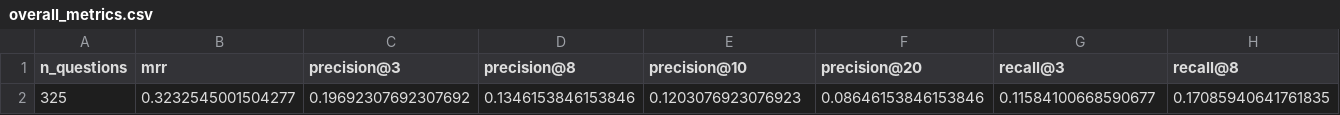
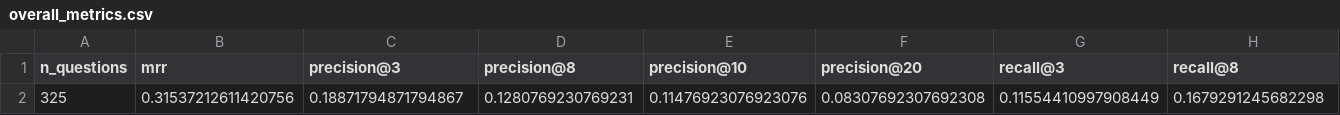
Before and after one commit to Avinash2236/Dhara-Bench, a CSV file: metric_outputs/overall_metrics.csv, drawn as a sheet; only a part is shown; removed rows and columns are numbered as before the commit, all else as after; rows hold the shown columns only; the diff names each change by its address in the sheet, - before the commit and + after, or states it on an @@ line.

```diff
--- a/metric_outputs/overall_metrics.csv
+++ b/metric_outputs/overall_metrics.csv
-row 2: 325 | 0.3232545001504277 | 0.19692307692307692 | 0.1346153846153846 | 0.1203076923076923 | 0.08646153846153846 | 0.11584100668590677 | 0.17085940641761835
+row 2: 325 | 0.31537212611420756 | 0.18871794871794867 | 0.1280769230769231 | 0.11476923076923076 | 0.08307692307692308 | 0.11554410997908449 | 0.1679291245682298
```
Also changed, not shown: metric_outputs/all_category_metrics_by_cutoff.csv, metric_outputs/category_bootstrap_ci.csv, 13 other files.
